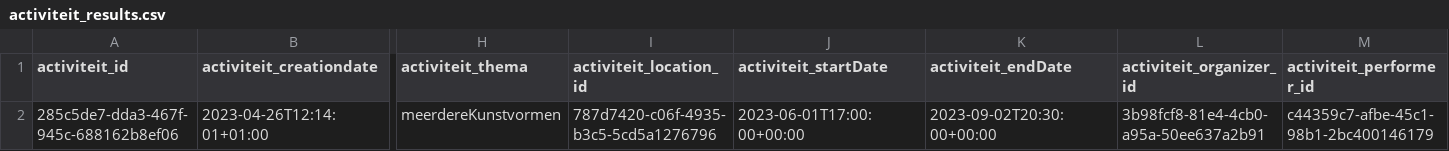
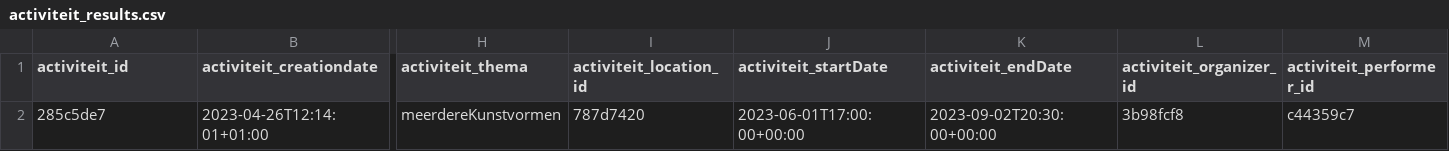
Before and after one commit to cultuurnet/uwp-demo-dataproduct, a CSV file: transformer/input-data/activiteit_results.csv, drawn as a sheet; only a part is shown, gaps mark what is left out; the diff names each change by its address in the sheet, - before the commit and + after, or states it on an @@ line.

```diff
--- a/transformer/input-data/activiteit_results.csv
+++ b/transformer/input-data/activiteit_results.csv
-A2 (activiteit_id): 285c5de7-dda3-467f-945c-688162b8ef06
+A2 (activiteit_id): 285c5de7
-I2 (activiteit_location_id): 787d7420-c06f-4935-b3c5-5cd5a1276796
+I2 (activiteit_location_id): 787d7420
-L2 (activiteit_organizer_id): 3b98fcf8-81e4-4cb0-a95a-50ee637a2b91
+L2 (activiteit_organizer_id): 3b98fcf8
-M2 (activiteit_performer_id): c44359c7-afbe-45c1-98b1-2bc400146179
+M2 (activiteit_performer_id): c44359c7
```
Also changed, not shown: transformer/input-data/activiteit_beschikbaarheid_mapping.csv, transformer/input-data/deelname_results.csv, 5 other files.
